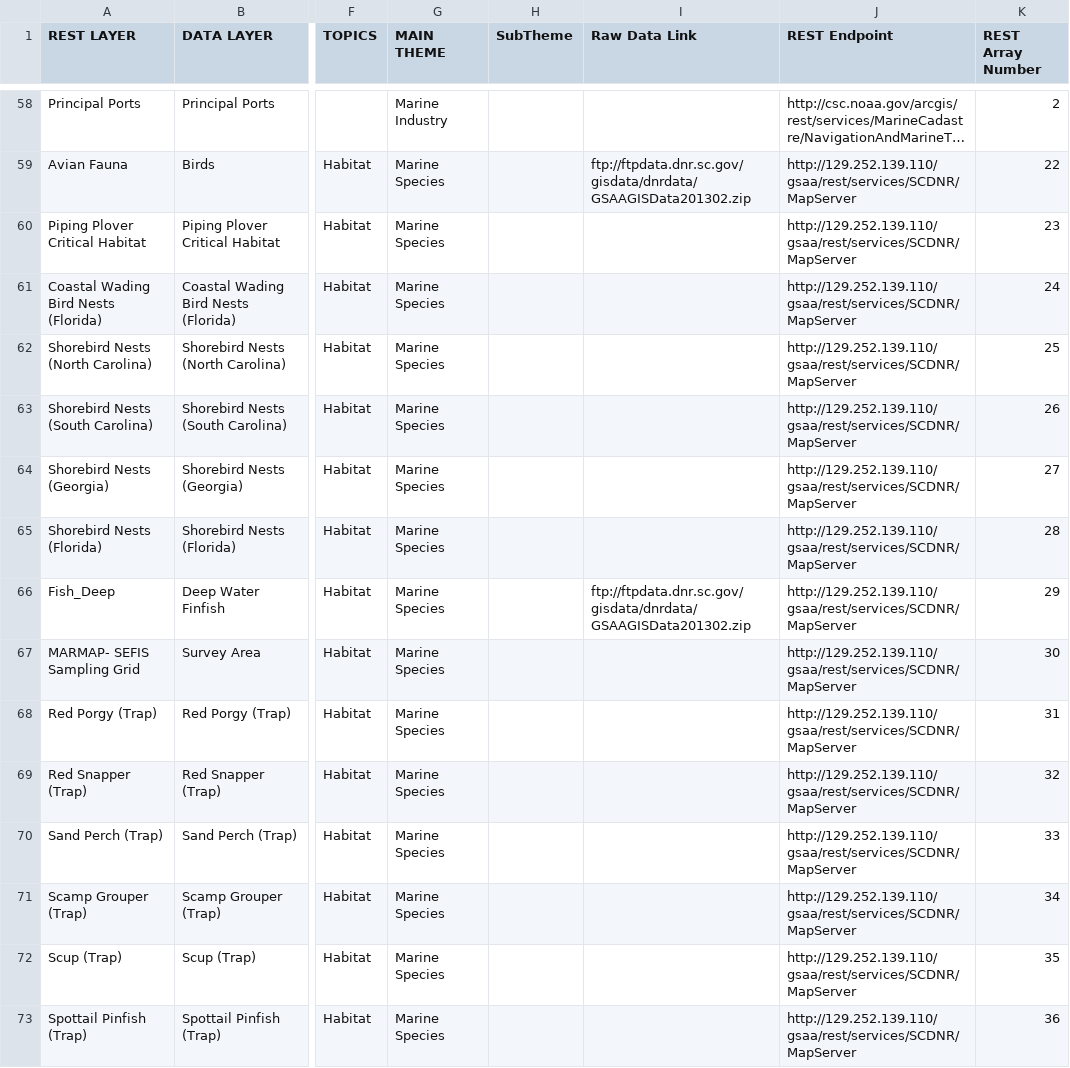
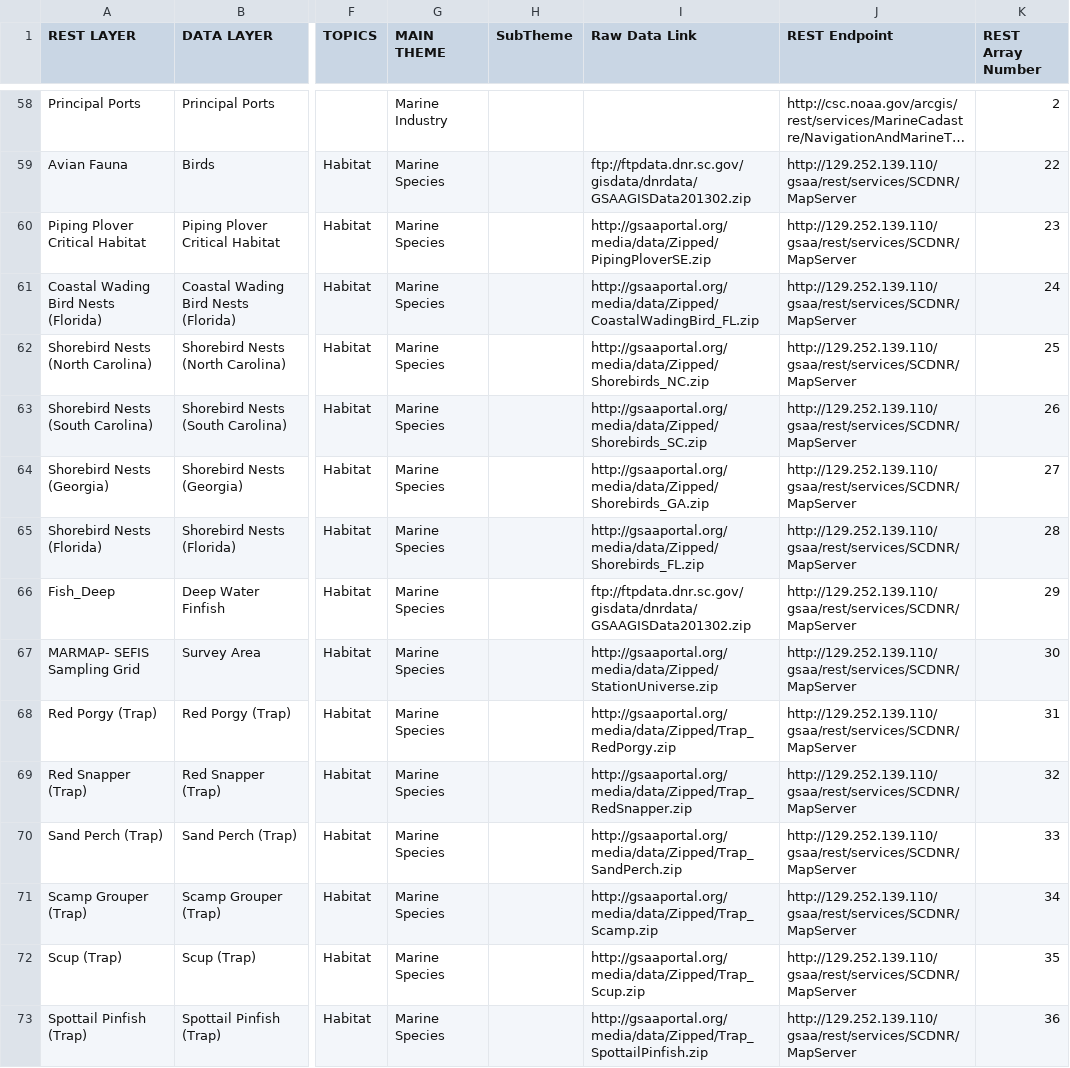
Before and after one commit to gsaaportal/marco-portal, a CSV file: marco/general/management/controlFileMaster.csv, drawn as a sheet; only a part is shown, gaps mark what is left out; long unchanged cells end in …; the diff covers the shown part only; the diff names each change by its address in the sheet, - before the commit and + after, or states it on an @@ line.

Commit message:
ADded individual zip links to Bob's data layers. Fixed up metadata in Ambur layers.

```diff
--- a/marco/general/management/controlFileMaster.csv
+++ b/marco/general/management/controlFileMaster.csv
-I60 (Raw Data Link): (empty)
+I60 (Raw Data Link): http://gsaaportal.org/media/data/Zipped/PipingPloverSE.zip
-I61 (Raw Data Link): (empty)
+I61 (Raw Data Link): http://gsaaportal.org/media/data/Zipped/CoastalWadingBird_FL.zip
-I62 (Raw Data Link): (empty)
+I62 (Raw Data Link): http://gsaaportal.org/media/data/Zipped/Shorebirds_NC.zip
-I63 (Raw Data Link): (empty)
+I63 (Raw Data Link): http://gsaaportal.org/media/data/Zipped/Shorebirds_SC.zip
-I64 (Raw Data Link): (empty)
+I64 (Raw Data Link): http://gsaaportal.org/media/data/Zipped/Shorebirds_GA.zip
-I65 (Raw Data Link): (empty)
+I65 (Raw Data Link): http://gsaaportal.org/media/data/Zipped/Shorebirds_FL.zip
-I67 (Raw Data Link): (empty)
+I67 (Raw Data Link): http://gsaaportal.org/media/data/Zipped/StationUniverse.zip
-I68 (Raw Data Link): (empty)
+I68 (Raw Data Link): http://gsaaportal.org/media/data/Zipped/Trap_RedPorgy.zip
-I69 (Raw Data Link): (empty)
+I69 (Raw Data Link): http://gsaaportal.org/media/data/Zipped/Trap_RedSnapper.zip
-I70 (Raw Data Link): (empty)
+I70 (Raw Data Link): http://gsaaportal.org/media/data/Zipped/Trap_SandPerch.zip
-I71 (Raw Data Link): (empty)
+I71 (Raw Data Link): http://gsaaportal.org/media/data/Zipped/Trap_Scamp.zip
-I72 (Raw Data Link): (empty)
+I72 (Raw Data Link): http://gsaaportal.org/media/data/Zipped/Trap_Scup.zip
-I73 (Raw Data Link): (empty)
+I73 (Raw Data Link): http://gsaaportal.org/media/data/Zipped/Trap_SpottailPinfish.zip
```
Also changed, not shown: 77 edited cells elsewhere in this file.
